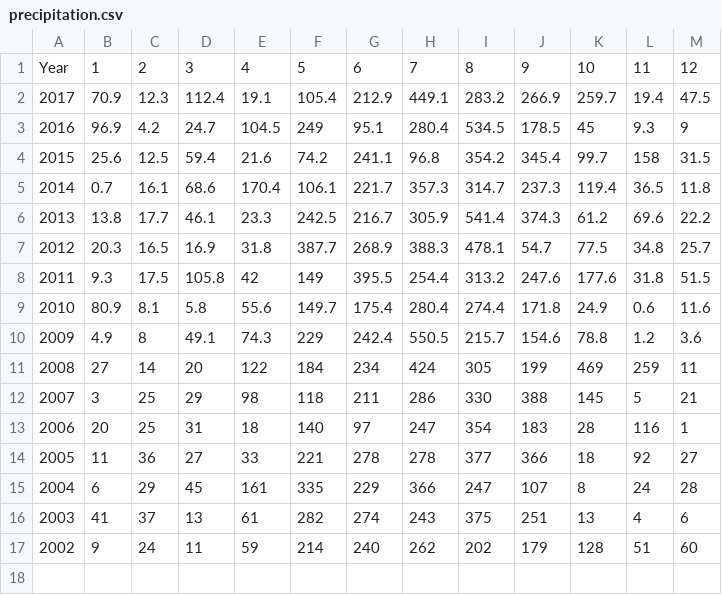
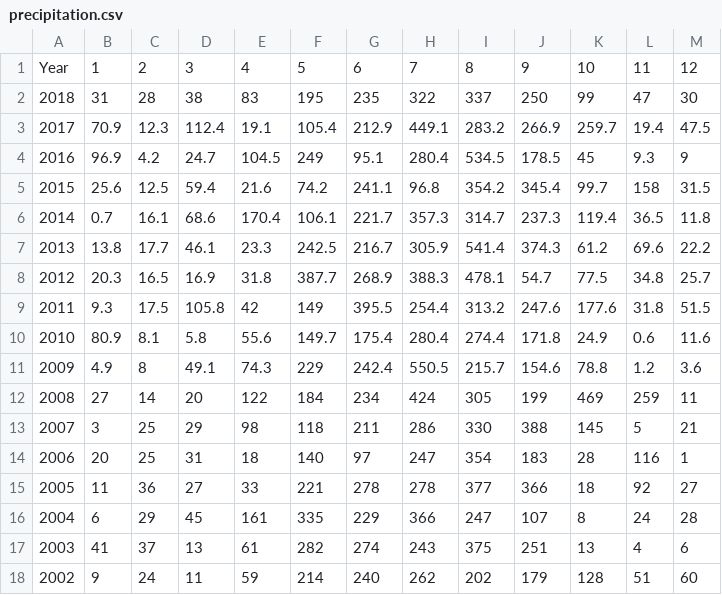
Before and after one commit to HoangNguyen689/hydroponi-server, a CSV file: src/main/resources/sample/precipitation.csv, drawn as a sheet; the diff names each change by its address in the sheet, - before the commit and + after, or states it on an @@ line.

Commit message:
fix mqtt error time out, add model precipitation

```diff
--- a/src/main/resources/sample/precipitation.csv
+++ b/src/main/resources/sample/precipitation.csv
+row 2: 2018 | 31 | 28 | 38 | 83 | 195 | 235 | 322 | 337 | 250 | 99 | 47 | 30
```
Also changed, not shown: 7 other files.
